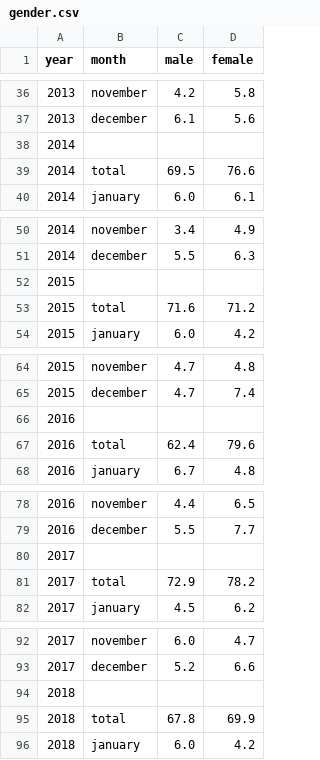
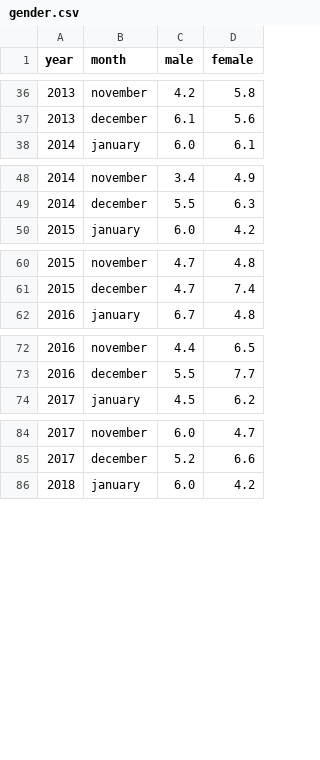
Before and after one commit to Altanis-Wu/dissertation, a CSV file: data/gender.csv, drawn as a sheet; only a part is shown, gaps mark what is left out; the diff covers the shown part only.

```diff
--- a/data/gender.csv
+++ b/data/gender.csv
@@ -37,4 +37,2 @@ year,month,male,female
 2013,december,6.1,5.6
-2014, ,,
-2014,total,69.5,76.6
 2014,january,6.0,6.1
@@ -51,4 +49,2 @@ year,month,male,female
 2014,december,5.5,6.3
-2015, ,,
-2015,total,71.6,71.2
 2015,january,6.0,4.2
@@ -65,4 +61,2 @@ year,month,male,female
 2015,december,4.7,7.4
-2016, ,,
-2016,total,62.4,79.6
 2016,january,6.7,4.8
@@ -79,4 +73,2 @@ year,month,male,female
 2016,december,5.5,7.7
-2017, ,,
-2017,total,72.9,78.2
 2017,january,4.5,6.2
@@ -93,4 +85,2 @@ year,month,male,female
 2017,december,5.2,6.6
-2018, ,,
-2018,total,67.8,69.9
 2018,january,6.0,4.2
```
Also changed, not shown: 2 removed rows elsewhere in this file, data/age.csv, data/cars.csv, 32 other files.
